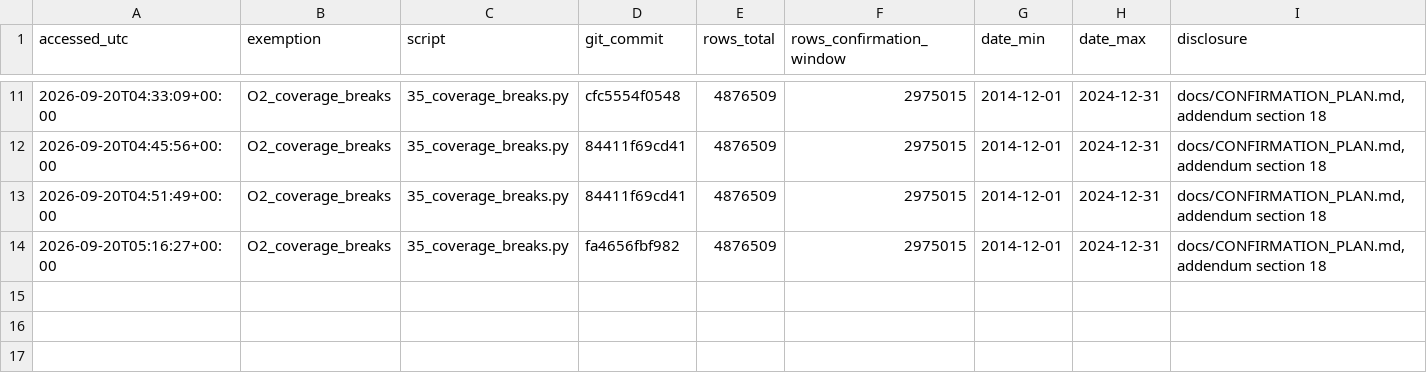
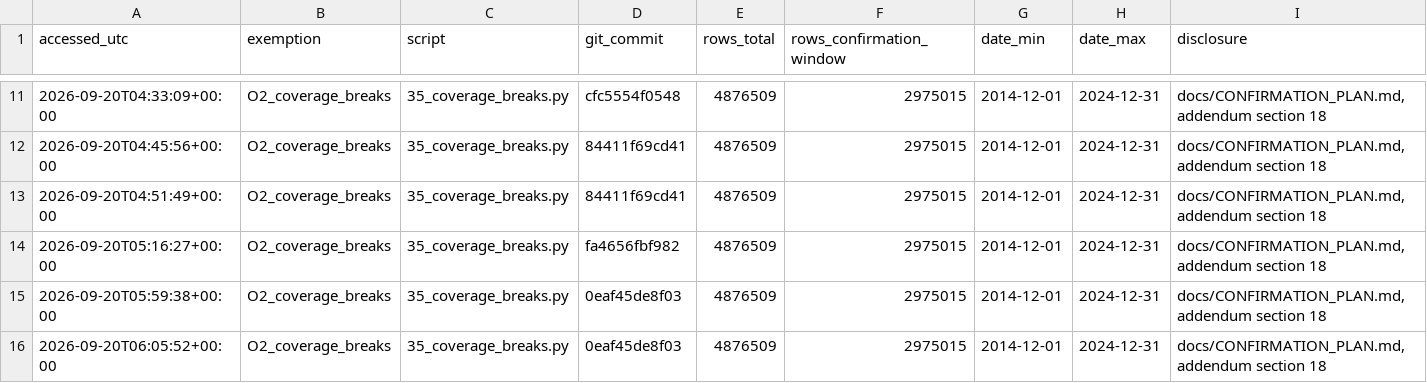
Before and after one commit to AbrahimMahmud/ems-police-awareness, a CSV file: data/reference/freeze_access_log.csv, drawn as a sheet; only a part is shown, gaps mark what is left out.

Commit message:
Cold runs on the eight-column panel: two passes byte-identical on every build and model output (COLD IDENTITY OK, 06:10Z), manifest from pass 2 and the registers the passes rewrote; ops/phase_i_tables.py renders the confirmatory Results prose as the reader's sentences, each held by an anchored claim (18 verify on the synthetic reading); PAPER.md Methods brought to the final specification (nine sensitivities on both arms, the sealed reading, run log, path columns); coldrun keeps the reader's dry run; HANDOFF 2026-09-20; EXECUTION_PLAN status, checklist and session log

```diff
--- a/data/reference/freeze_access_log.csv
+++ b/data/reference/freeze_access_log.csv
@@ -14 +14,3 @@ accessed_utc,exemption,script,git_commit,rows_total,rows_confirmation_window,dat
 2026-09-20T05:16:27+00:00,O2_coverage_breaks,35_coverage_breaks.py,fa4656fbf982,4876509,2975015,2014-12-01,2024-12-31,"docs/CONFIRMATION_PLAN.md, addendum section 18"
+2026-09-20T05:59:38+00:00,O2_coverage_breaks,35_coverage_breaks.py,0eaf45de8f03,4876509,2975015,2014-12-01,2024-12-31,"docs/CONFIRMATION_PLAN.md, addendum section 18"
+2026-09-20T06:05:52+00:00,O2_coverage_breaks,35_coverage_breaks.py,0eaf45de8f03,4876509,2975015,2014-12-01,2024-12-31,"docs/CONFIRMATION_PLAN.md, addendum section 18"
```
Also changed, not shown: data/reference/data_sources.csv, 10 other files.
